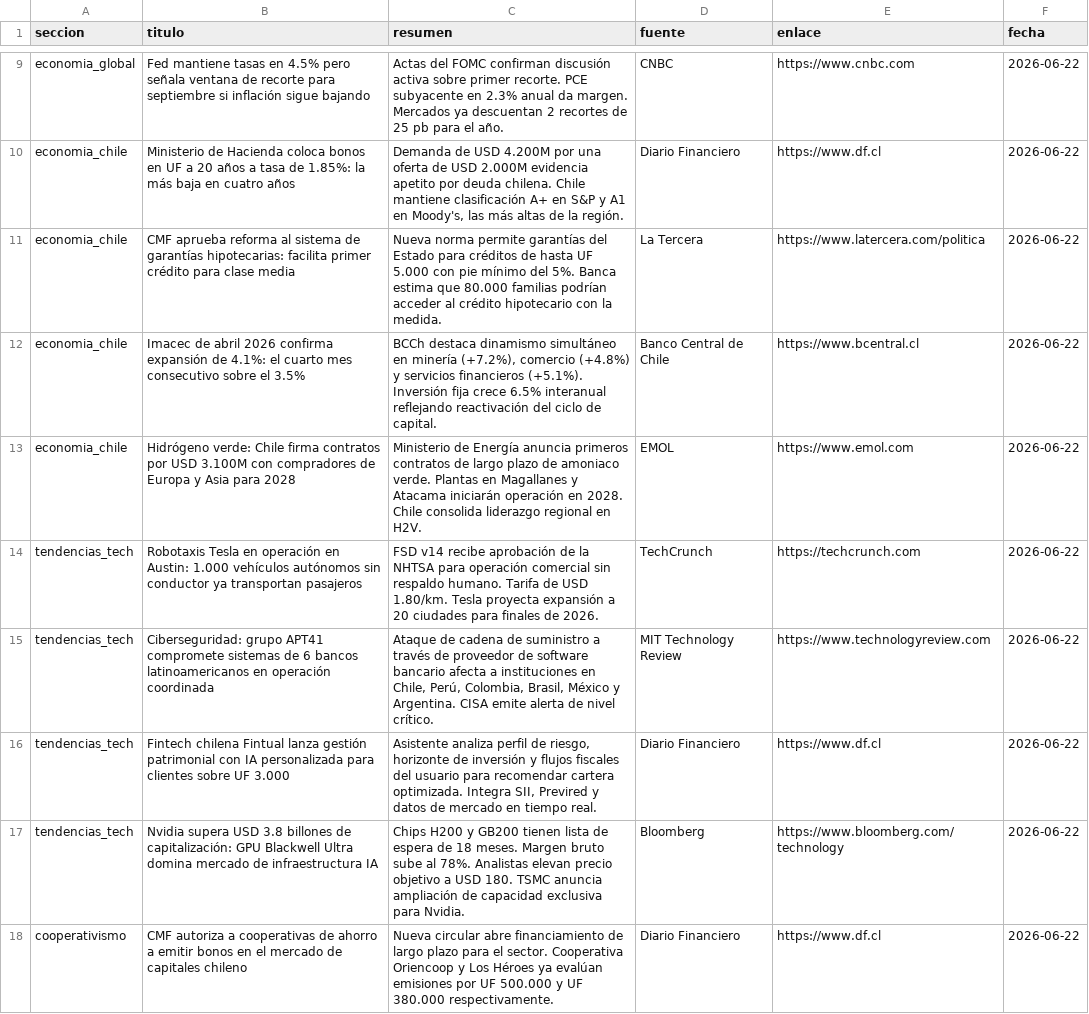
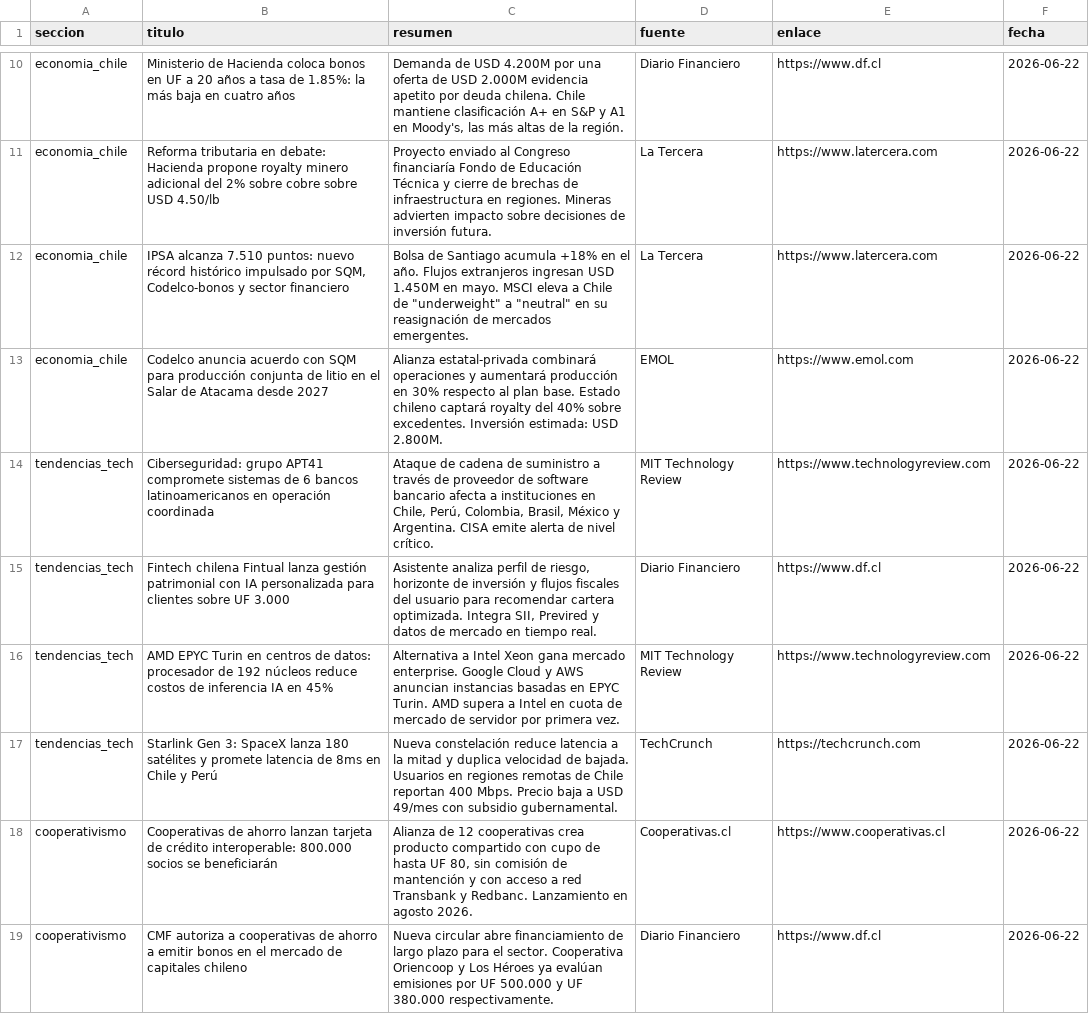
Before and after one commit to erickfranciscohernandez/financiero, a CSV file: noticias_20260622.csv, drawn as a sheet; only a part is shown, gaps mark what is left out; removed rows and columns are numbered as before the commit, all else as after; the diff covers the shown part only; the diff names each change by its address in the sheet, - before the commit and + after, or states it on an @@ line.

```diff
--- a/noticias_20260622.csv
+++ b/noticias_20260622.csv
-row 9: economia_global | Fed mantiene tasas en 4.5% pero señala ventana de recorte para septiembre si inflación sigue bajando | Actas del FOMC confirman discusión activa sobre primer recorte. PCE subyacente en 2.3% anual da margen. Mercados ya descuentan 2 recortes de 25 pb para el año. | CNBC | https://www.cnbc.com | 2026-06-22
-B11 (titulo): CMF aprueba reforma al sistema de garantías hipotecarias: facilita primer crédito para clase media
+B11 (titulo): Reforma tributaria en debate: Hacienda propone royalty minero adicional del 2% sobre cobre sobre USD 4.50/lb
-C11 (resumen): Nueva norma permite garantías del Estado para créditos de hasta UF 5.000 con pie mínimo del 5%. Banca estima que 80.000 familias podrían acceder al crédito hipotecario con la medida.
+C11 (resumen): Proyecto enviado al Congreso financiaría Fondo de Educación Técnica y cierre de brechas de infraestructura en regiones. Mineras advierten impacto sobre decisiones de inversión futura.
-E11 (enlace): https://www.latercera.com/politica
+E11 (enlace): https://www.latercera.com
-B12 (titulo): Imacec de abril 2026 confirma expansión de 4.1%: el cuarto mes consecutivo sobre el 3.5%
+B12 (titulo): IPSA alcanza 7.510 puntos: nuevo récord histórico impulsado por SQM, Codelco-bonos y sector financiero
-C12 (resumen): BCCh destaca dinamismo simultáneo en minería (+7.2%), comercio (+4.8%) y servicios financieros (+5.1%). Inversión fija crece 6.5% interanual reflejando reactivación del ciclo de capital.
+C12 (resumen): Bolsa de Santiago acumula +18% en el año. Flujos extranjeros ingresan USD 1.450M en mayo. MSCI eleva a Chile de "underweight" a "neutral" en su reasignación de mercados emergentes.
-D12 (fuente): Banco Central de Chile
+D12 (fuente): La Tercera
-E12 (enlace): https://www.bcentral.cl
+E12 (enlace): https://www.latercera.com
-B13 (titulo): Hidrógeno verde: Chile firma contratos por USD 3.100M con compradores de Europa y Asia para 2028
+B13 (titulo): Codelco anuncia acuerdo con SQM para producción conjunta de litio en el Salar de Atacama desde 2027
-C13 (resumen): Ministerio de Energía anuncia primeros contratos de largo plazo de amoniaco verde. Plantas en Magallanes y Atacama iniciarán operación en 2028. Chile consolida liderazgo regional en H2V.
+C13 (resumen): Alianza estatal-privada combinará operaciones y aumentará producción en 30% respecto al plan base. Estado chileno captará royalty del 40% sobre excedentes. Inversión estimada: USD 2.800M.
-row 14: tendencias_tech | Robotaxis Tesla en operación en Austin: 1.000 vehículos autónomos sin conductor ya transportan pasajeros | FSD v14 recibe aprobación de la NHTSA para operación comercial sin respaldo humano. Tarifa de USD 1.80/km. Tesla proyecta expansión a 20 ciudades para finales de 2026. | TechCrunch | https://techcrunch.com | 2026-06-22
-B16 (titulo): Nvidia supera USD 3.8 billones de capitalización: GPU Blackwell Ultra domina mercado de infraestructura IA
+B16 (titulo): AMD EPYC Turin en centros de datos: procesador de 192 núcleos reduce costos de inferencia IA en 45%
-C16 (resumen): Chips H200 y GB200 tienen lista de espera de 18 meses. Margen bruto sube al 78%. Analistas elevan precio objetivo a USD 180. TSMC anuncia ampliación de capacidad exclusiva para Nvidia.
+C16 (resumen): Alternativa a Intel Xeon gana mercado enterprise. Google Cloud y AWS anuncian instancias basadas en EPYC Turin. AMD supera a Intel en cuota de mercado de servidor por primera vez.
-D16 (fuente): Bloomberg
+D16 (fuente): MIT Technology Review
-E16 (enlace): https://www.bloomberg.com/technology
+E16 (enlace): https://www.technologyreview.com
+row 17: tendencias_tech | Starlink Gen 3: SpaceX lanza 180 satélites y promete latencia de 8ms en Chile y Perú | Nueva constelación reduce latencia a la mitad y duplica velocidad de bajada. Usuarios en regiones remotas de Chile reportan 400 Mbps. Precio baja a USD 49/mes con subsidio gubernamental. | TechCrunch | https://techcrunch.com | 2026-06-22
+row 18: cooperativismo | Cooperativas de ahorro lanzan tarjeta de crédito interoperable: 800.000 socios se beneficiarán | Alianza de 12 cooperativas crea producto compartido con cupo de hasta UF 80, sin comisión de mantención y con acceso a red Transbank y Redbanc. Lanzamiento en agosto 2026. | Cooperativas.cl | https://www.cooperativas.cl | 2026-06-22
```
Also changed, not shown: 5 added rows, 5 removed rows, 1 moved row and 24 edited cells elsewhere in this file, 8 other files.
